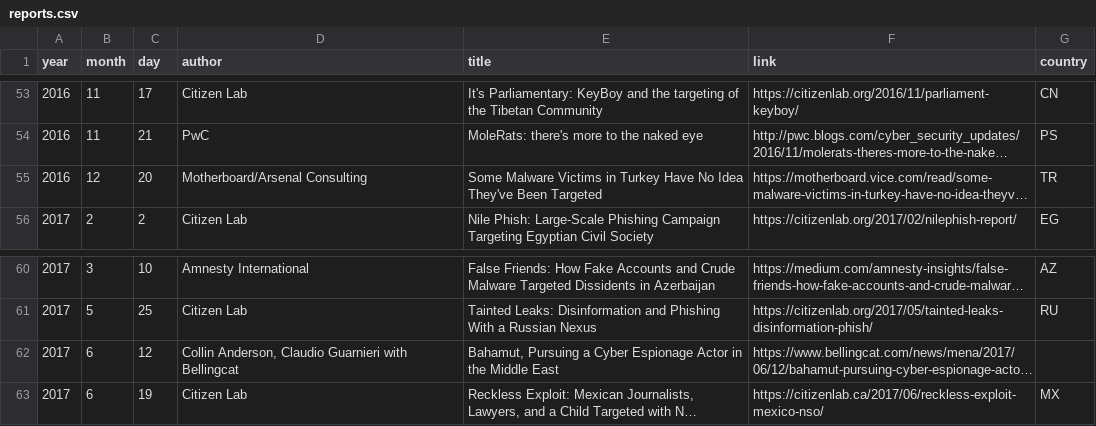
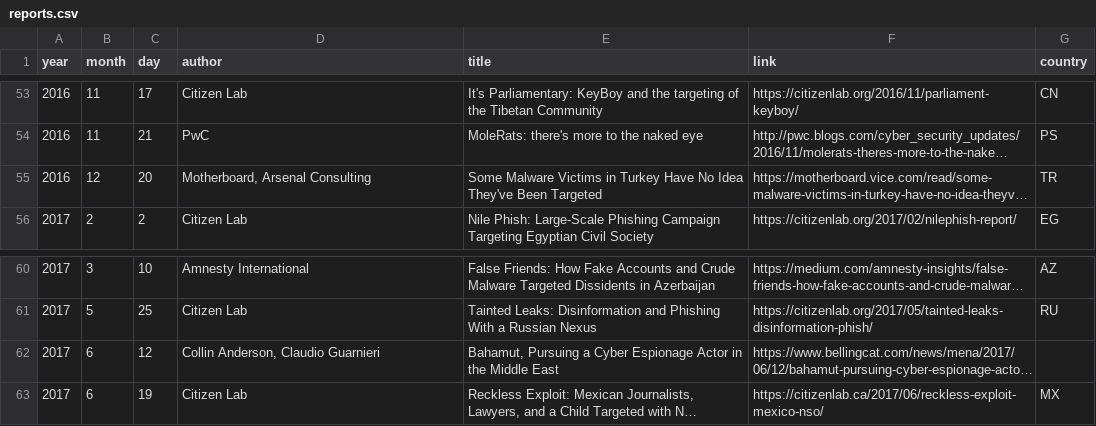
Before and after one commit to botherder/targetedthreats, a CSV file: reports.csv, drawn as a sheet; only a part is shown, gaps mark what is left out; long unchanged cells end in …; the diff names each change by its address in the sheet, - before the commit and + after, or states it on an @@ line.

Commit message:
Fixes

```diff
--- a/reports.csv
+++ b/reports.csv
-D55 (author): Motherboard/Arsenal Consulting
+D55 (author): Motherboard, Arsenal Consulting
-D62 (author): Collin Anderson, Claudio Guarnieri with Bellingcat
+D62 (author): Collin Anderson, Claudio Guarnieri
```
